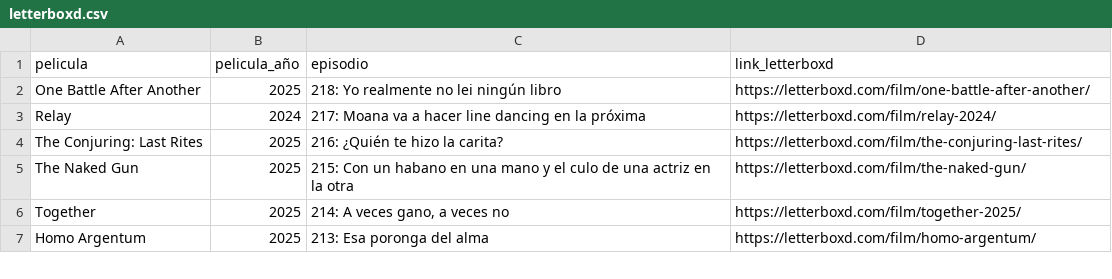
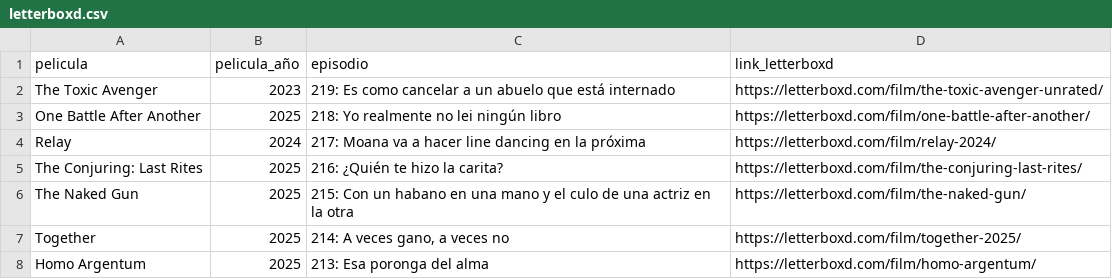
Before and after one commit to vhgauto/ht.buscador, a CSV file: datos/letterboxd.csv, drawn as a sheet; only a part is shown.

Commit message:
Update letterboxd.csv

```diff
--- a/datos/letterboxd.csv
+++ b/datos/letterboxd.csv
@@ -1,2 +1,3 @@
 pelicula,pelicula_año,episodio,link_letterboxd
+The Toxic Avenger,2023,219: Es como cancelar a un abuelo que está internado,https://letterboxd.com/film/the-toxic-avenger-unrated/
 One Battle After Another,2025,218: Yo realmente no lei ningún libro,https://letterboxd.com/film/one-battle-after-another/
```
